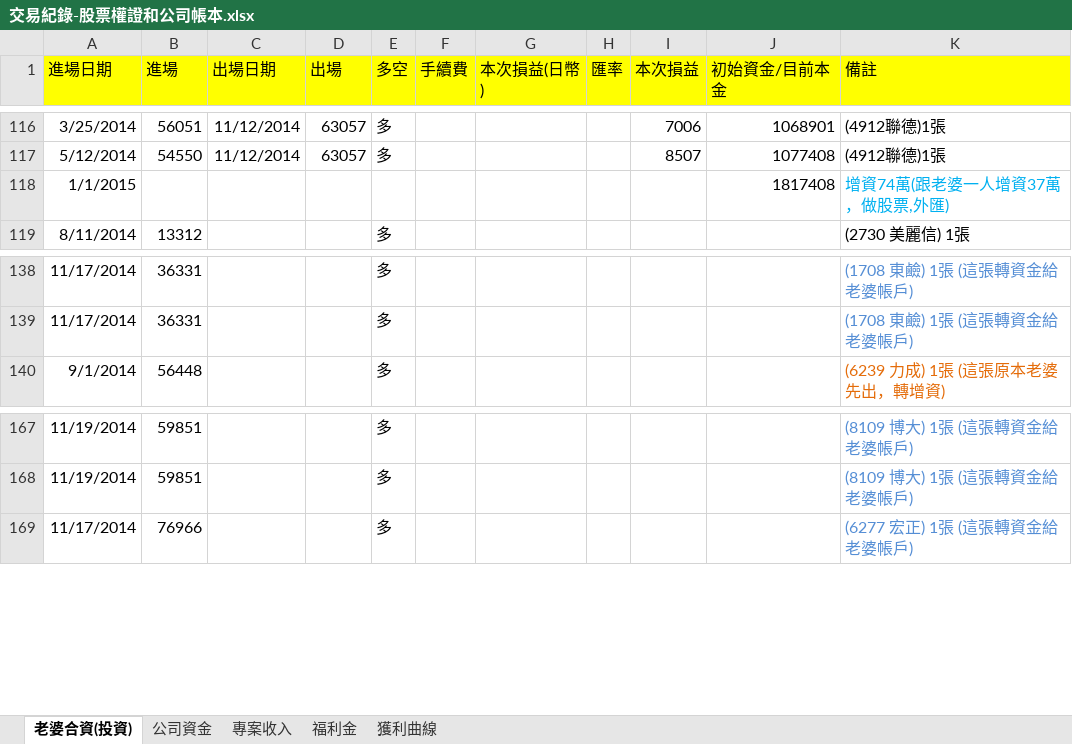
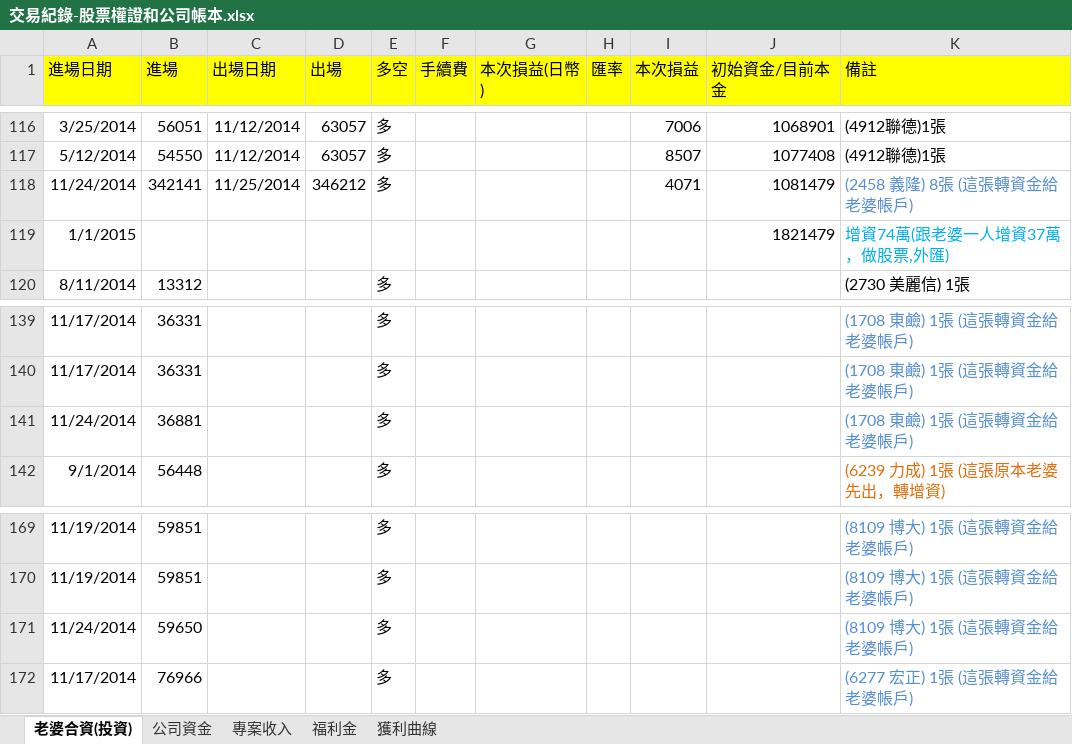
Before and after one commit to dada2cindy/tradeuse-dada2cindy, an Excel workbook: 交易紀錄/交易紀錄-股票權證和公司帳本.xlsx, sheet 老婆合資(投資), drawn as a sheet; only a part is shown, gaps mark what is left out; values as stored, in another font and other column widths than the file's, no borders; addresses are those after the commit; the diff names each change by its address in the sheet, - before the commit and + after, or states it on an @@ line.

```diff
--- a/交易紀錄/交易紀錄-股票權證和公司帳本.xlsx (sheet 老婆合資(投資))
+++ b/交易紀錄/交易紀錄-股票權證和公司帳本.xlsx (sheet 老婆合資(投資))
+row 118: 11/24/2014 | 342141 | 11/25/2014 | 346212 | 多 |  |  |  | 4071 | 1081479 | (2458 義隆) 8張 (這張轉資金給老婆帳戶)
-J119 (初始資金/目前本金): 1817408
+J119 (初始資金/目前本金): 1821479
+row 141: 11/24/2014 | 36881 |  |  | 多 |  |  |  |  |  | (1708 東鹼) 1張 (這張轉資金給老婆帳戶)
+row 171: 11/24/2014 | 59650 |  |  | 多 |  |  |  |  |  | (8109 博大) 1張 (這張轉資金給老婆帳戶)
```
Also changed, not shown: charts or pictures.
